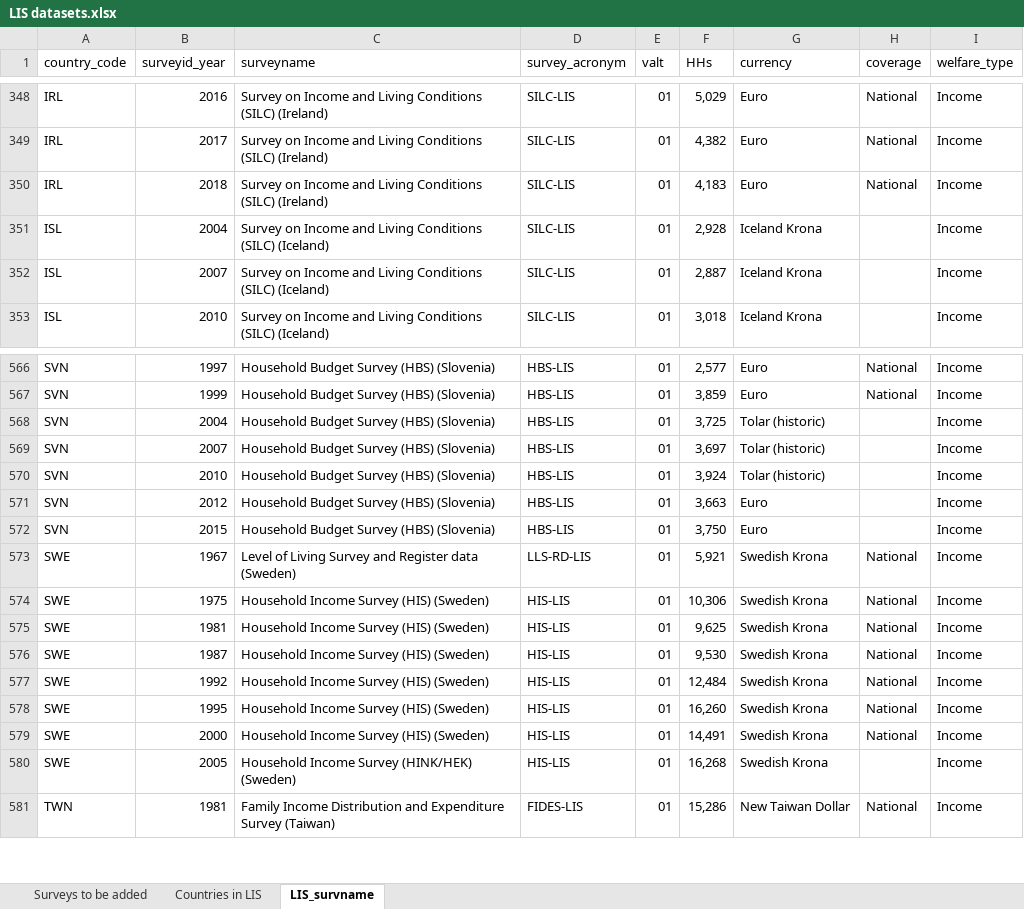
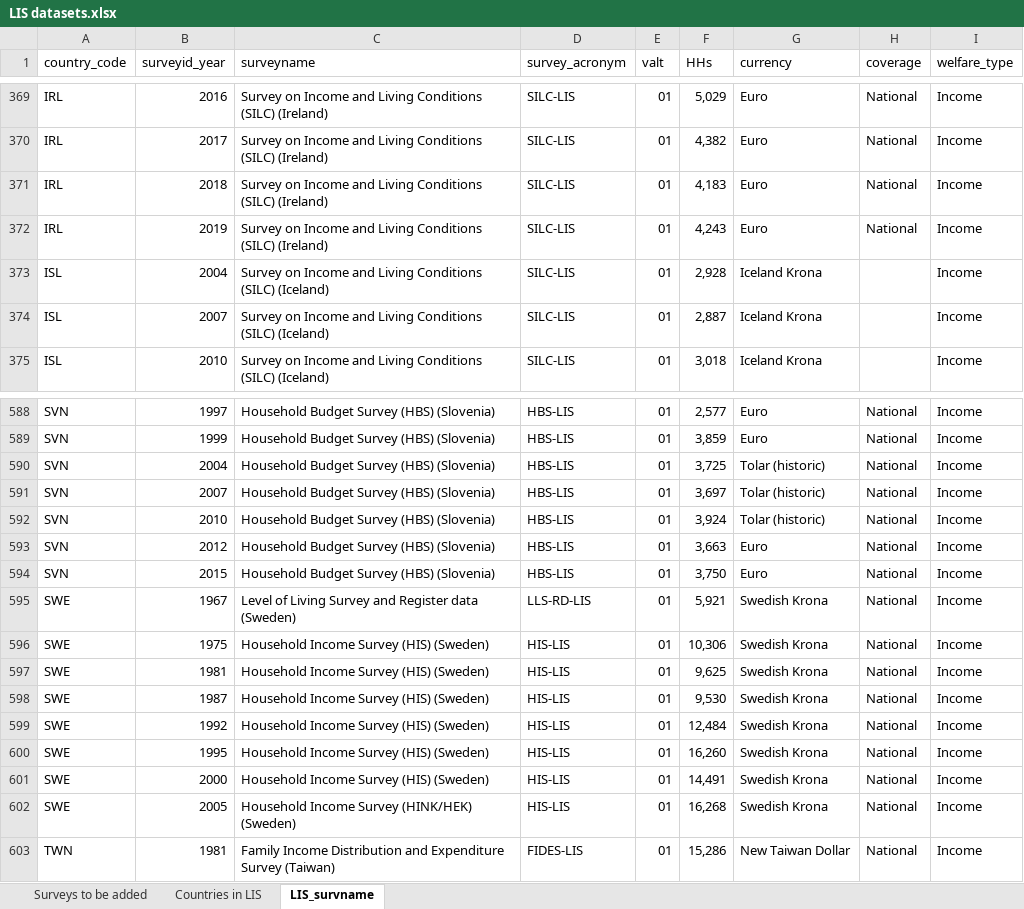
Before and after one commit to GPID-WB/LIS_data, an Excel workbook: 02.data/_aux/LIS datasets.xlsx, sheet LIS_survname, drawn as a sheet; only a part is shown, gaps mark what is left out; values as stored, in another font and other column widths than the file's, no cell formats; addresses are those after the commit; the diff covers the shown part only; the diff names each change by its address in the sheet, - before the commit and + after, or states it on an @@ line.

```diff
--- a/02.data/_aux/LIS datasets.xlsx (sheet LIS_survname)
+++ b/02.data/_aux/LIS datasets.xlsx (sheet LIS_survname)
+row 372: IRL | 2019 | Survey on Income and Living Conditions (SILC) (Ireland) | SILC-LIS | 01 | 4,243 | Euro | National | Income
-H590:H594 (coverage): (empty)
+H590:H594 (coverage): National
-H602 (coverage): (empty)
+H602 (coverage): National
```
Also changed, not shown: 21 added rows and 2 edited cells elsewhere in this sheet, cell formats, 16 other files.
